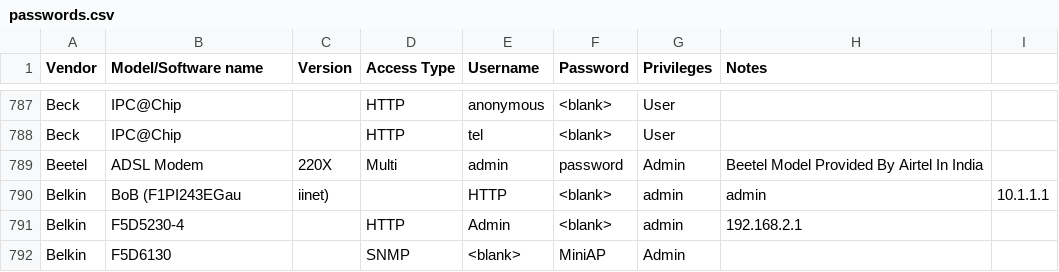
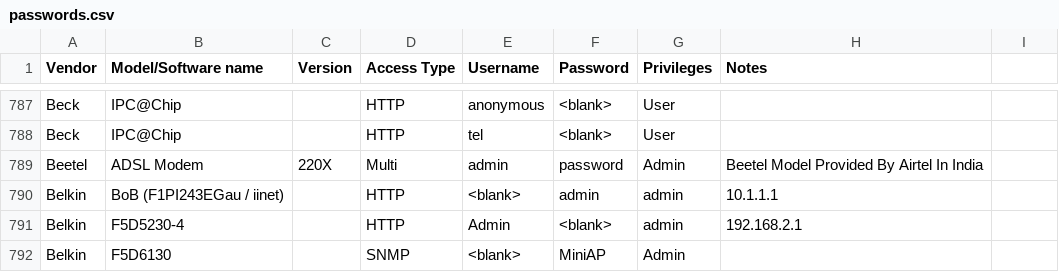
Before and after one commit to many-passwords/many-passwords, a CSV file: passwords.csv, drawn as a sheet; only a part is shown, gaps mark what is left out.

Commit message:
Update passwords.csv

```diff
--- a/passwords.csv
+++ b/passwords.csv
@@ -789,3 +789,3 @@ Beck,IPC@Chip,,HTTP,tel,<blank>,User,
 Beetel,ADSL Modem,220X,Multi,admin,password,Admin,Beetel Model Provided By Airtel In India
-Belkin,BoB (F1PI243EGau, iinet),,HTTP,<blank>,admin,admin,10.1.1.1
+Belkin,BoB (F1PI243EGau / iinet),,HTTP,<blank>,admin,admin,10.1.1.1
 Belkin,F5D5230-4,,HTTP,Admin,<blank>,admin,192.168.2.1
```
